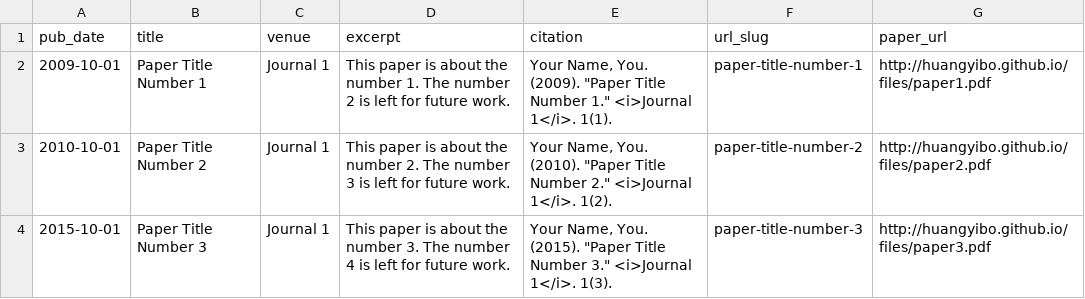
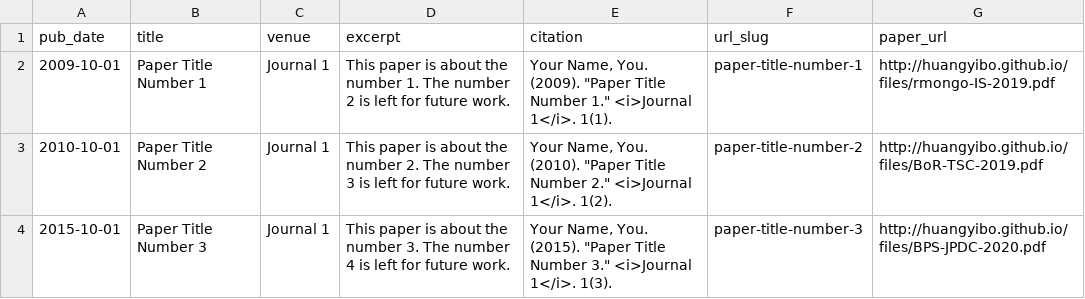
Before and after one commit to huangyibo/huangyibo.github.io, a TSV file: markdown_generator/publications.tsv, drawn as a sheet.

```diff
--- a/markdown_generator/publications.tsv
+++ b/markdown_generator/publications.tsv
@@ -1,4 +1,4 @@
 pub_date	title	venue	excerpt	citation	url_slug	paper_url
-2009-10-01	Paper Title Number 1	Journal 1	This paper is about the number 1. The number 2 is left for future work.	Your Name, You. (2009). "Paper Title Number 1." <i>Journal 1</i>. 1(1).	paper-title-number-1	http://huangyibo.github.io/files/paper1.pdf
-2010-10-01	Paper Title Number 2	Journal 1	This paper is about the number 2. The number 3 is left for future work.	Your Name, You. (2010). "Paper Title Number 2." <i>Journal 1</i>. 1(2).	paper-title-number-2	http://huangyibo.github.io/files/paper2.pdf
-2015-10-01	Paper Title Number 3	Journal 1	This paper is about the number 3. The number 4 is left for future work.	Your Name, You. (2015). "Paper Title Number 3." <i>Journal 1</i>. 1(3).	paper-title-number-3	http://huangyibo.github.io/files/paper3.pdf
+2009-10-01	Paper Title Number 1	Journal 1	This paper is about the number 1. The number 2 is left for future work.	Your Name, You. (2009). "Paper Title Number 1." <i>Journal 1</i>. 1(1).	paper-title-number-1	http://huangyibo.github.io/files/rmongo-IS-2019.pdf
+2010-10-01	Paper Title Number 2	Journal 1	This paper is about the number 2. The number 3 is left for future work.	Your Name, You. (2010). "Paper Title Number 2." <i>Journal 1</i>. 1(2).	paper-title-number-2	http://huangyibo.github.io/files/BoR-TSC-2019.pdf
+2015-10-01	Paper Title Number 3	Journal 1	This paper is about the number 3. The number 4 is left for future work.	Your Name, You. (2015). "Paper Title Number 3." <i>Journal 1</i>. 1(3).	paper-title-number-3	http://huangyibo.github.io/files/BPS-JPDC-2020.pdf
```
Also changed, not shown: 2 other files.
